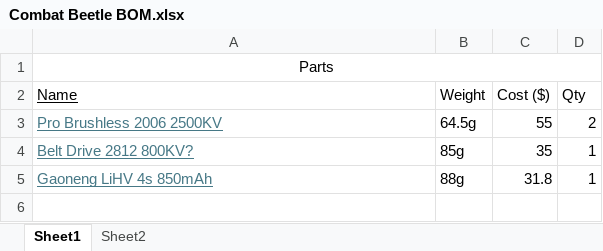
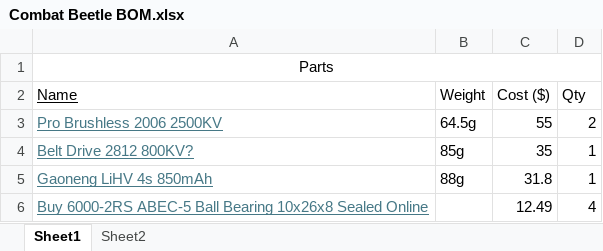
Before and after one commit to Rose-Hulman-Combat-Robotics-Team/3lb_forked_undercutter_repo, an Excel workbook: Combat Beetle BOM.xlsx, sheet Sheet1, drawn as a sheet; values as stored, in another font and other column widths than the file's, no borders; the diff names each change by its address in the sheet, - before the commit and + after, or states it on an @@ line.

```diff
--- a/Combat Beetle BOM.xlsx (sheet Sheet1)
+++ b/Combat Beetle BOM.xlsx (sheet Sheet1)
+row 6: Buy 6000-2RS ABEC-5 Ball Bearing 10x26x8 Sealed Online |  | 12.49 | 4
```
Also changed, not shown: 7 other files.
